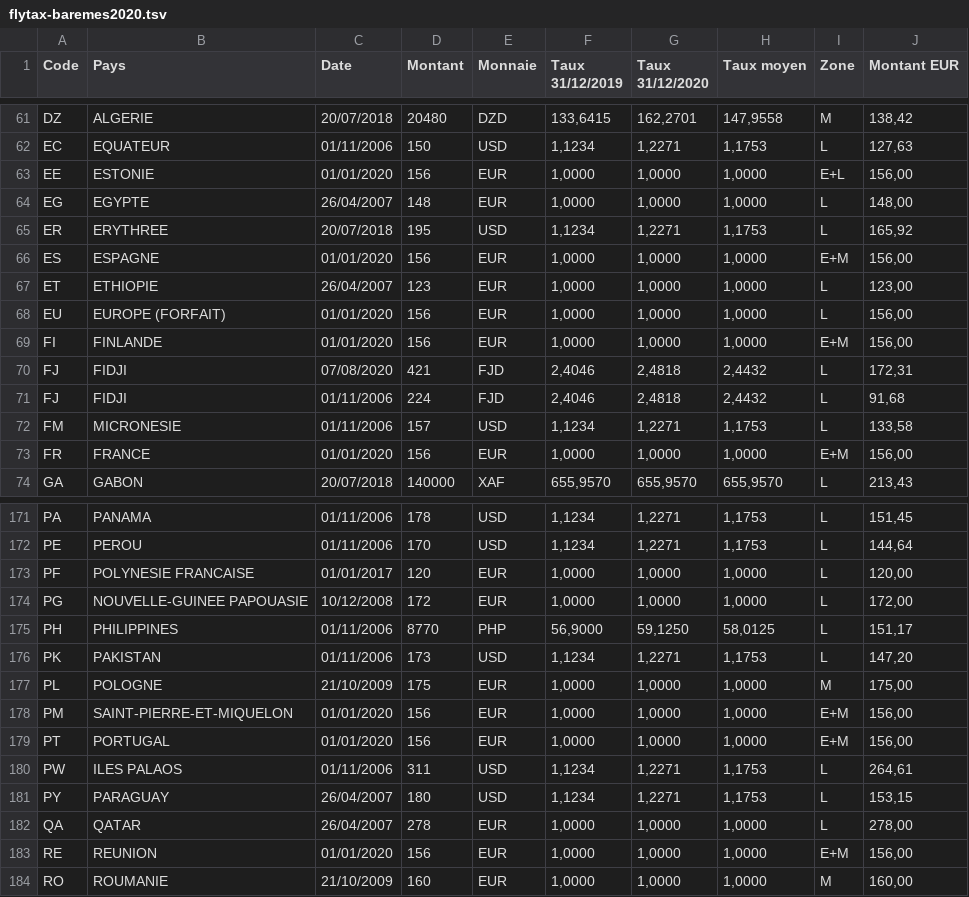
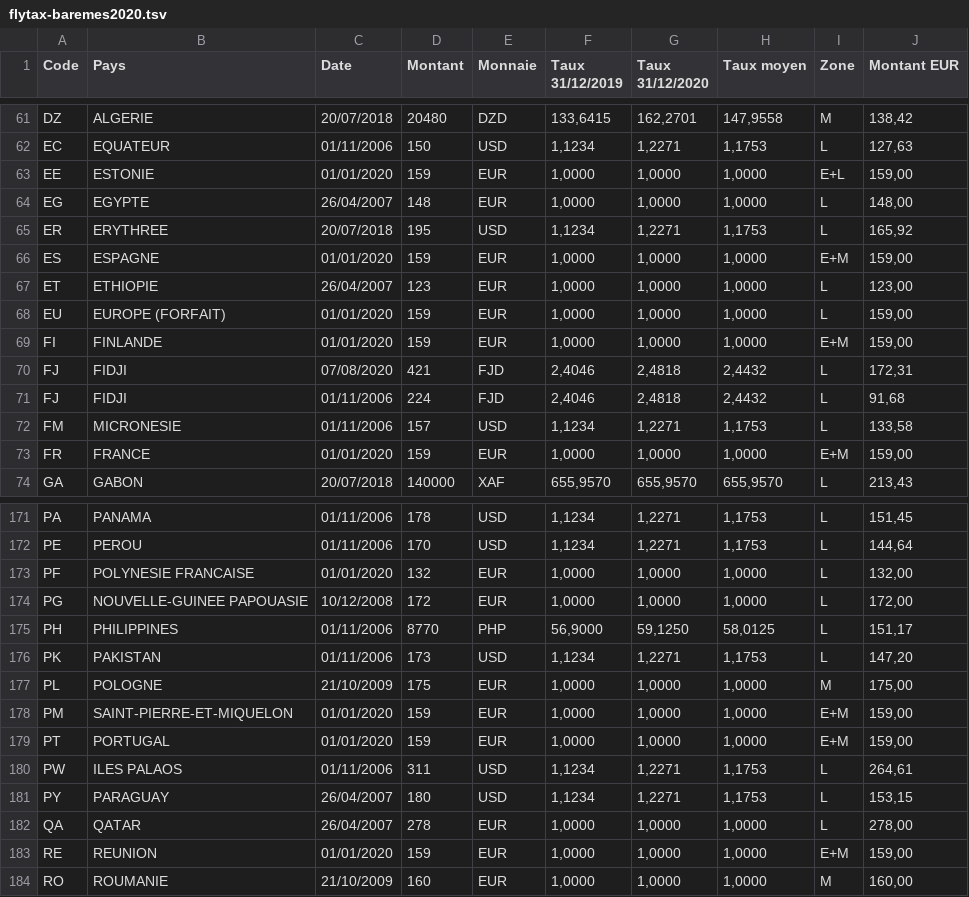
Before and after one commit to flyingeek/flytax, a TSV file: data/flytax-baremes2020.tsv, drawn as a sheet; only a part is shown, gaps mark what is left out; the diff covers the shown part only.

```diff
--- a/data/flytax-baremes2020.tsv
+++ b/data/flytax-baremes2020.tsv
@@ -62,9 +62,9 @@
 "EC"	"EQUATEUR"	"01/11/2006"	150	"USD"	1,1234	1,2271	1,1753	"L"	127,63
-"EE"	"ESTONIE"	"01/01/2020"	156	"EUR"	1,0000	1,0000	1,0000	"E+L"	156,00
+"EE"	"ESTONIE"	"01/01/2020"	159	"EUR"	1,0000	1,0000	1,0000	"E+L"	159,00
 "EG"	"EGYPTE"	"26/04/2007"	148	"EUR"	1,0000	1,0000	1,0000	"L"	148,00
 "ER"	"ERYTHREE"	"20/07/2018"	195	"USD"	1,1234	1,2271	1,1753	"L"	165,92
-"ES"	"ESPAGNE"	"01/01/2020"	156	"EUR"	1,0000	1,0000	1,0000	"E+M"	156,00
+"ES"	"ESPAGNE"	"01/01/2020"	159	"EUR"	1,0000	1,0000	1,0000	"E+M"	159,00
 "ET"	"ETHIOPIE"	"26/04/2007"	123	"EUR"	1,0000	1,0000	1,0000	"L"	123,00
-"EU"	"EUROPE (FORFAIT)"	"01/01/2020"	156	"EUR"	1,0000	1,0000	1,0000	"L"	156,00
-"FI"	"FINLANDE"	"01/01/2020"	156	"EUR"	1,0000	1,0000	1,0000	"E+M"	156,00
+"EU"	"EUROPE (FORFAIT)"	"01/01/2020"	159	"EUR"	1,0000	1,0000	1,0000	"L"	159,00
+"FI"	"FINLANDE"	"01/01/2020"	159	"EUR"	1,0000	1,0000	1,0000	"E+M"	159,00
 "FJ"	"FIDJI"	"07/08/2020"	421	"FJD"	2,4046	2,4818	2,4432	"L"	172,31
@@ -72,3 +72,3 @@
 "FM"	"MICRONESIE"	"01/11/2006"	157	"USD"	1,1234	1,2271	1,1753	"L"	133,58
-"FR"	"FRANCE"	"01/01/2020"	156	"EUR"	1,0000	1,0000	1,0000	"E+M"	156,00
+"FR"	"FRANCE"	"01/01/2020"	159	"EUR"	1,0000	1,0000	1,0000	"E+M"	159,00
 "GA"	"GABON"	"20/07/2018"	140000	"XAF"	655,9570	655,9570	655,9570	"L"	213,43
@@ -172,3 +172,3 @@
 "PE"	"PEROU"	"01/11/2006"	170	"USD"	1,1234	1,2271	1,1753	"L"	144,64
-"PF"	"POLYNESIE FRANCAISE"	"01/01/2017"	120	"EUR"	1,0000	1,0000	1,0000	"L"	120,00
+"PF"	"POLYNESIE FRANCAISE"	"01/01/2020"	132	"EUR"	1,0000	1,0000	1,0000	"L"	132,00
 "PG"	"NOUVELLE-GUINEE PAPOUASIE"	"10/12/2008"	172	"EUR"	1,0000	1,0000	1,0000	"L"	172,00
@@ -177,4 +177,4 @@
 "PL"	"POLOGNE"	"21/10/2009"	175	"EUR"	1,0000	1,0000	1,0000	"M"	175,00
-"PM"	"SAINT-PIERRE-ET-MIQUELON"	"01/01/2020"	156	"EUR"	1,0000	1,0000	1,0000	"E+M"	156,00
-"PT"	"PORTUGAL"	"01/01/2020"	156	"EUR"	1,0000	1,0000	1,0000	"E+M"	156,00
+"PM"	"SAINT-PIERRE-ET-MIQUELON"	"01/01/2020"	159	"EUR"	1,0000	1,0000	1,0000	"E+M"	159,00
+"PT"	"PORTUGAL"	"01/01/2020"	159	"EUR"	1,0000	1,0000	1,0000	"E+M"	159,00
 "PW"	"ILES PALAOS"	"01/11/2006"	311	"USD"	1,1234	1,2271	1,1753	"L"	264,61
@@ -182,3 +182,3 @@
 "QA"	"QATAR"	"26/04/2007"	278	"EUR"	1,0000	1,0000	1,0000	"L"	278,00
-"RE"	"REUNION"	"01/01/2020"	156	"EUR"	1,0000	1,0000	1,0000	"E+M"	156,00
+"RE"	"REUNION"	"01/01/2020"	159	"EUR"	1,0000	1,0000	1,0000	"E+M"	159,00
 "RO"	"ROUMANIE"	"21/10/2009"	160	"EUR"	1,0000	1,0000	1,0000	"M"	160,00
```
Also changed, not shown: 48 edited cells elsewhere in this file, data/flytax-baremes2020.csv, 2 other files.
